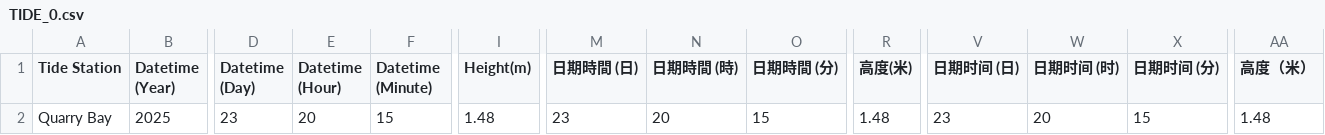
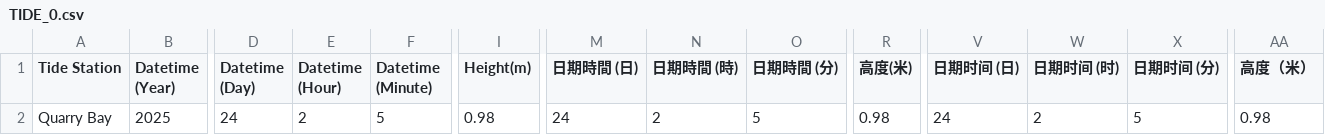
Before and after one commit to cysyiu/TidesInHK, a CSV file: data/TIDE_0.csv, drawn as a sheet; only a part is shown, gaps mark what is left out; the diff names each change by its address in the sheet, - before the commit and + after, or states it on an @@ line.

```diff
--- a/data/TIDE_0.csv
+++ b/data/TIDE_0.csv
-D2 (Datetime (Day)): 23
+D2 (Datetime (Day)): 24
-E2 (Datetime (Hour)): 20
+E2 (Datetime (Hour)): 2
-F2 (Datetime (Minute)): 15
+F2 (Datetime (Minute)): 5
-I2 (Height(m)): 1.48
+I2 (Height(m)): 0.98
-M2 (日期時間 (日)): 23
+M2 (日期時間 (日)): 24
-N2 (日期時間 (時)): 20
+N2 (日期時間 (時)): 2
-O2 (日期時間 (分)): 15
+O2 (日期時間 (分)): 5
-R2 (高度(米)): 1.48
+R2 (高度(米)): 0.98
-V2 (日期时间 (日)): 23
+V2 (日期时间 (日)): 24
-W2 (日期时间 (时)): 20
+W2 (日期时间 (时)): 2
-X2 (日期时间 (分)): 15
+X2 (日期时间 (分)): 5
-AA2 (高度（米）): 1.48
+AA2 (高度（米）): 0.98
```
Also changed, not shown: data/TIDE_1.csv, data/TIDE_2.csv, 4 other files.
